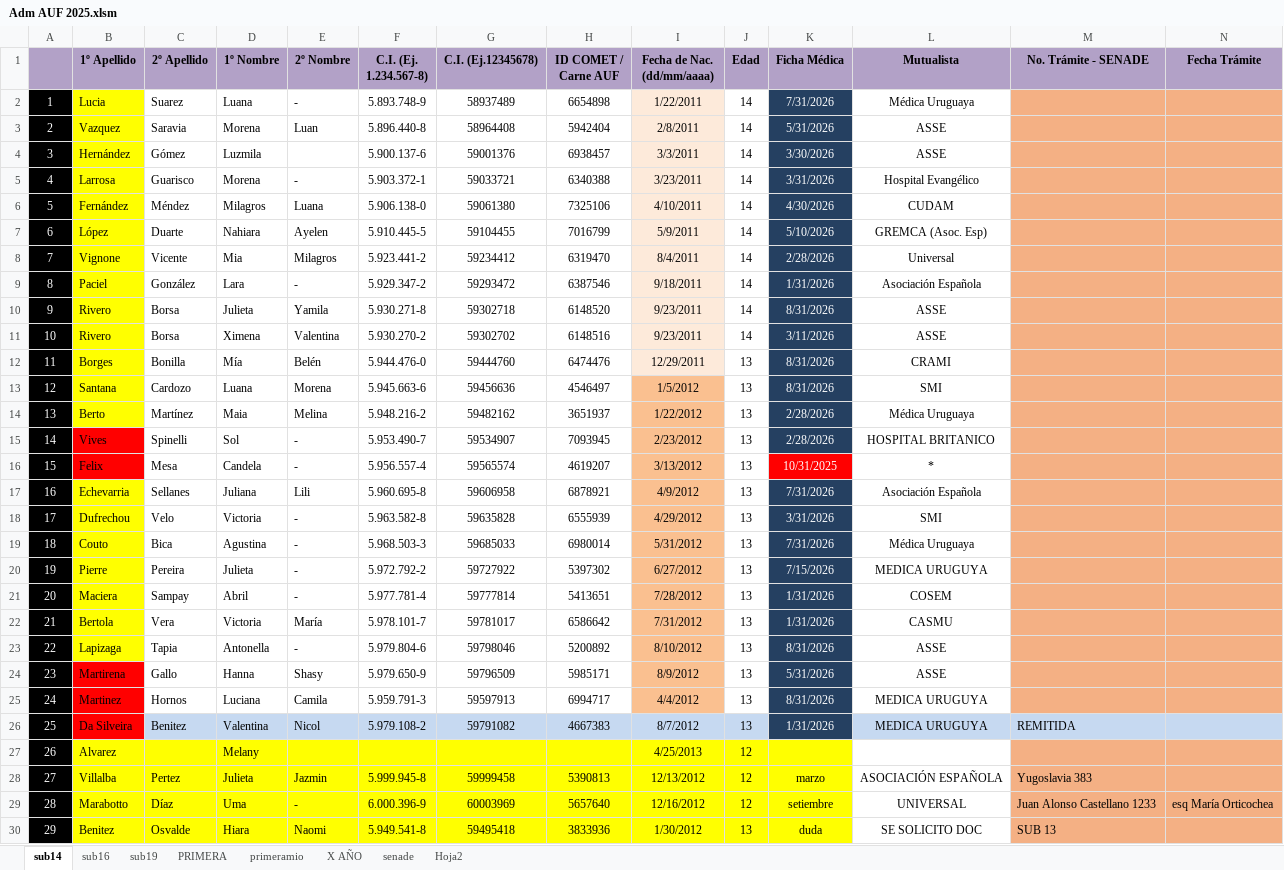
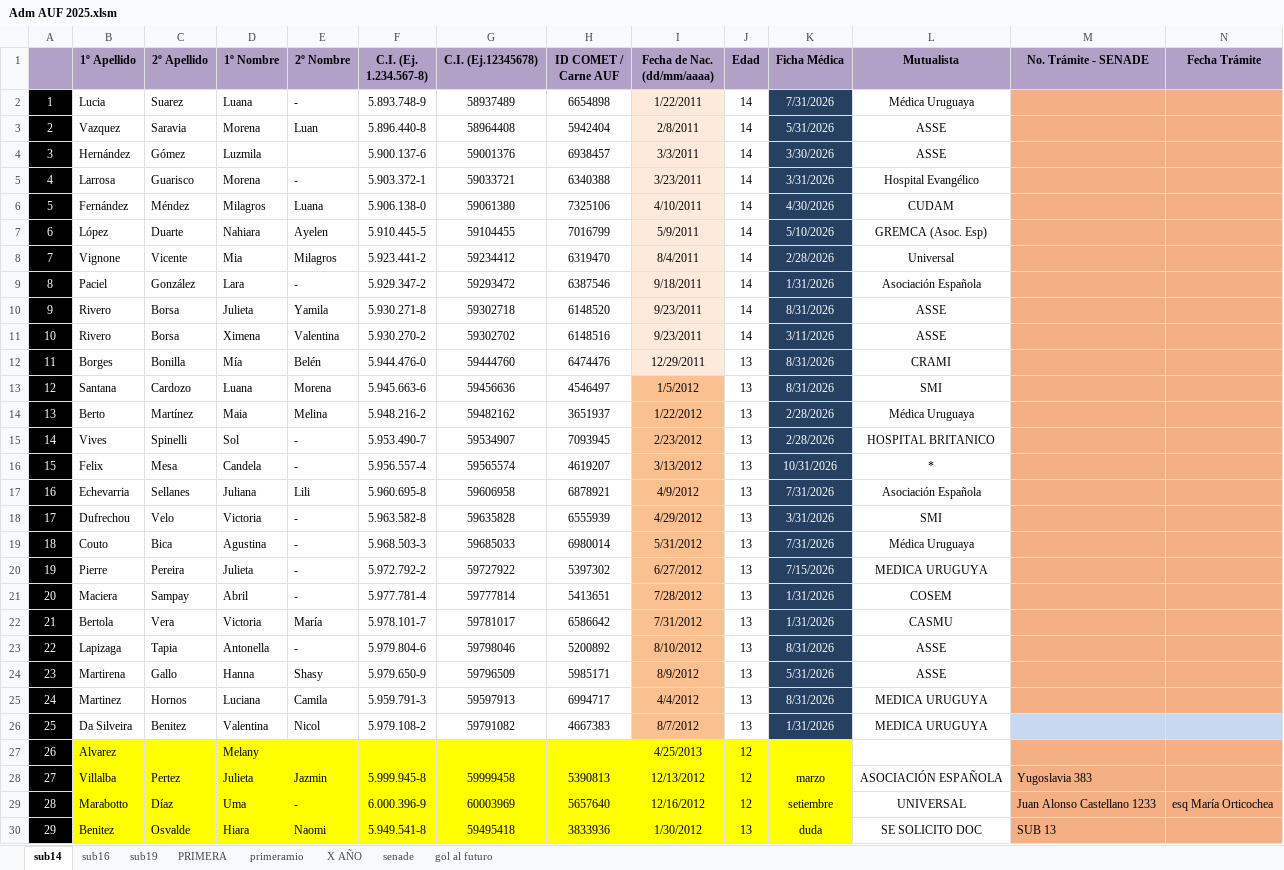
Before and after one commit to moriaaresburgos/liverpoolfemenino, an Excel workbook: docs/imagenes/Adm AUF 2025.xlsm, sheet sub14, drawn as a sheet; only a part is shown; values as stored, in another font and other column widths than the file's, no borders; the diff covers the shown part only; the diff names each change by its address in the sheet, - before the commit and + after, or states it on an @@ line.

```diff
--- a/docs/imagenes/Adm AUF 2025.xlsm (sheet sub14)
+++ b/docs/imagenes/Adm AUF 2025.xlsm (sheet sub14)
-sheet tab: Hoja2
+sheet tab: gol al futuro
-B2:B14 fill: #FFFF00
+B2:B14 fill: none
-B15:B16 fill: #FF0000
+B15:B16 fill: none
-K16 (Ficha Médica): 10/31/2025
+K16 (Ficha Médica): 10/31/2026
-K16 fill: #FF0000
+K16 fill: #254061
-B17:B23 fill: #FFFF00
+B17:B23 fill: none
-B24:B26 fill: #FF0000
+B24:B26 fill: none
-C26:H26 fill: #C6D9F1
+C26:H26 fill: none
-I26 fill: #C6D9F1
+I26 fill: #FAC090
-J26 fill: #C6D9F1
+J26 fill: none
-L26 fill: #C6D9F1
+L26 fill: none
-M26 (No. Trámite - SENADE): REMITIDA
+M26 (No. Trámite - SENADE): (empty)
```
Also changed, not shown: 1 added row elsewhere in this sheet, sheet senade, sheet sub16, sheet PRIMERA, sheet X AÑO, sheet sub19, sheet primeramio, formulas that keep their value.
